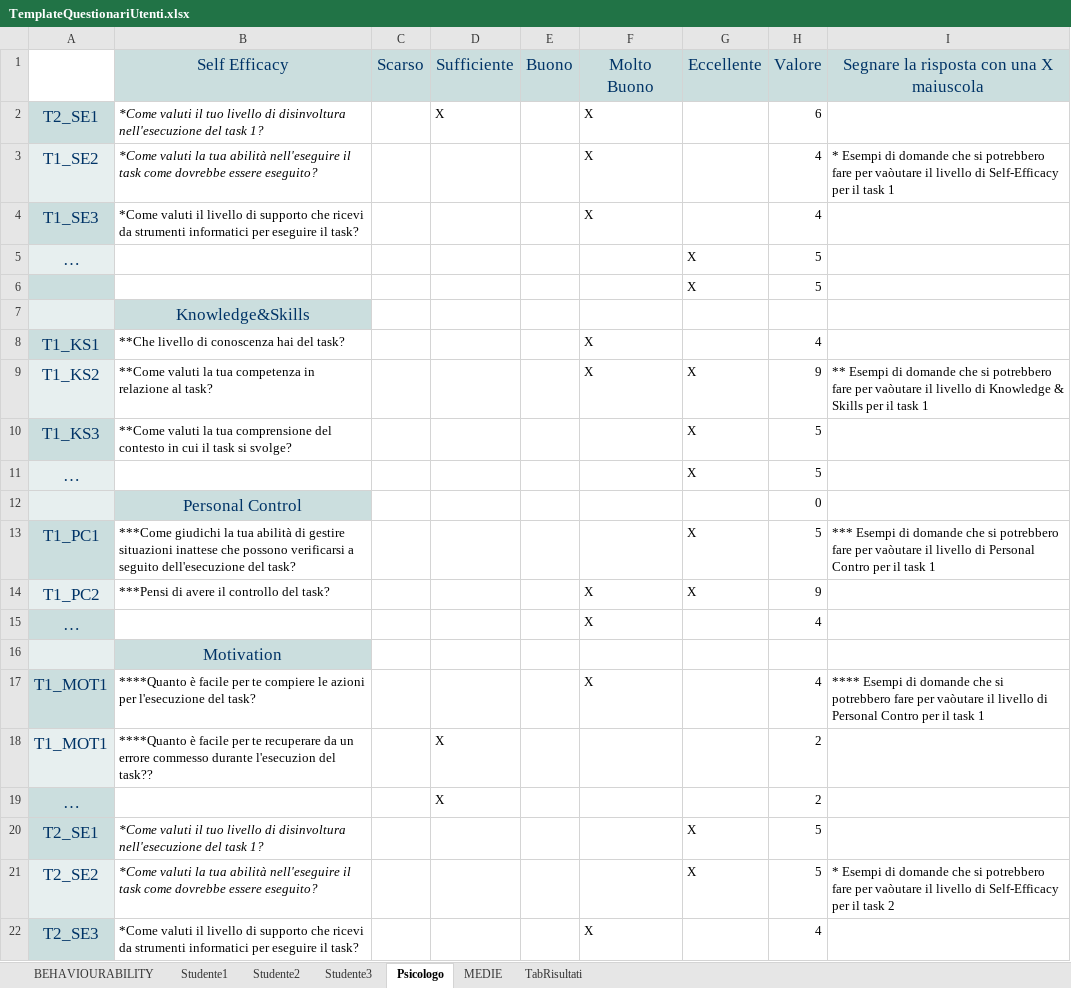
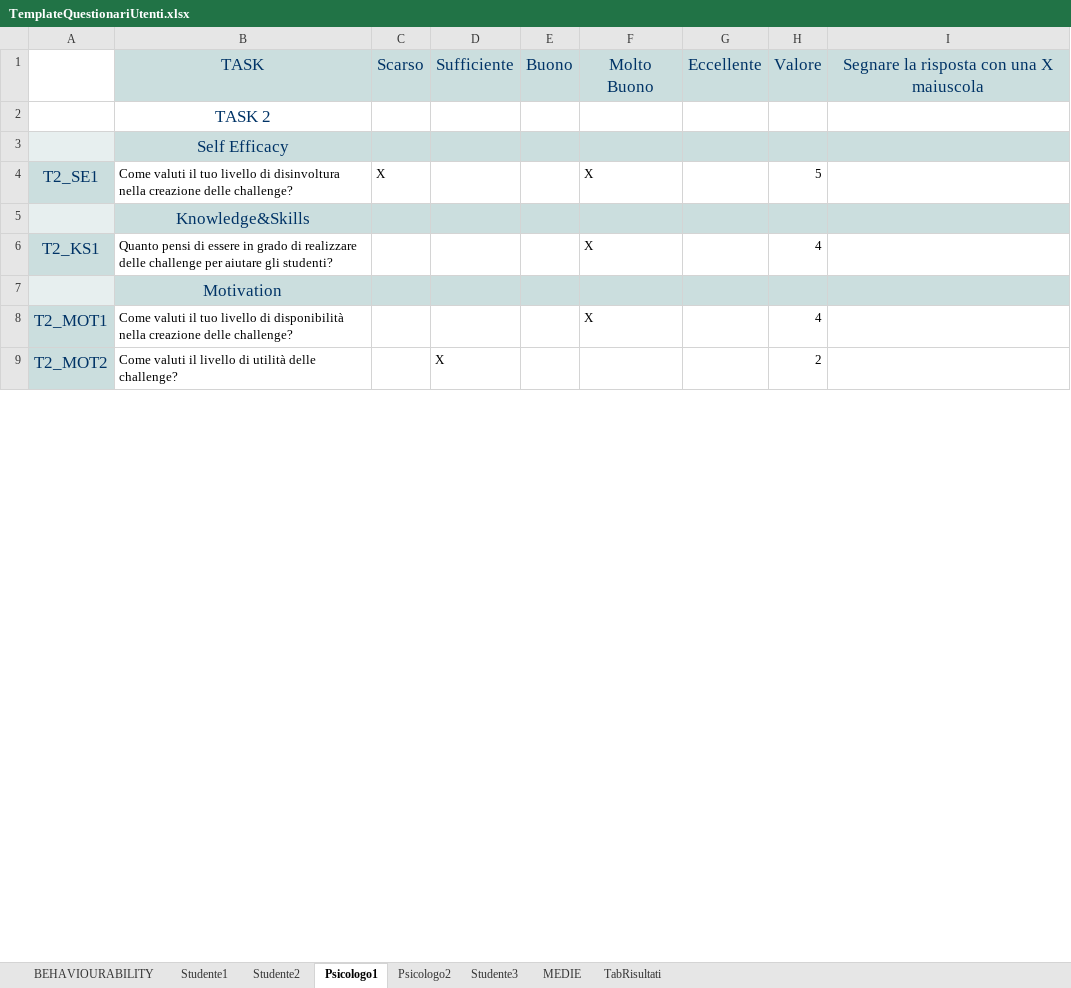
Before and after one commit to Alberto-00/Jiminy-Cricket, an Excel workbook: TemplateQuestionariUtenti.xlsx, sheet Psicologo1, drawn as a sheet; only a part is shown; values as stored, in another font and other column widths than the file's, no borders; removed rows and columns are numbered as before the commit, all else as after; the diff covers the shown part only; the diff names each change by its address in the sheet, - before the commit and + after, or states it on an @@ line.

```diff
--- a/TemplateQuestionariUtenti.xlsx (sheet Psicologo1)
+++ b/TemplateQuestionariUtenti.xlsx (sheet Psicologo1)
-sheet tab: Psicologo
+sheet tab: Psicologo1
+sheet tab: Psicologo2
@@ sheet tab order changed: BEHAVIOURABILITY | Studente1 | Studente2 | Psicologo1 | Psicologo2 | Studente3 | MEDIE | TabRisultati @@
-B1: Self Efficacy
+B1: TASK
+row 2:  | TASK 2
+row 3:  | Self Efficacy
-B4 (TASK): *Come valuti il tuo livello di disinvoltura nell'esecuzione del task 1?
+B4 (TASK): Come valuti il tuo livello di disinvoltura nella creazione delle challenge?
-B4 italic: on
+B4 italic: off
-C4 (Scarso): (empty)
+C4 (Scarso): X
-D4 (Sufficiente): X
+D4 (Sufficiente): (empty)
-H4 (Valore): 6
+H4 (Valore): 5
-row 3: T1_SE2 | *Come valuti la tua abilità nell'eseguire il task come dovrebbe essere eseguito? |  |  |  | X |  | 4 | * Esempi di domande che si potrebbero fare per vaòutare il livello di Self-Efficacy per il task 1
-row 4: T1_SE3 | *Come valuti il livello di supporto che ricevi da strumenti informatici per eseguire il task? |  |  |  | X |  | 4
-row 5: … |  |  |  |  |  | X | 5
-row 6:  |  |  |  |  |  | X | 5
-C5:I5 fill: none
+C5:I5 fill: #CBDEDE
-A6: T1_KS1
+A6: T2_KS1
-B6 (TASK): **Che livello di conoscenza hai del task?
+B6 (TASK): Quanto pensi di essere in grado di realizzare delle challenge per aiutare gli studenti?
-row 9: T1_KS2 | **Come valuti la tua competenza in relazione al task? |  |  |  | X | X | 9 | ** Esempi di domande che si potrebbero fare per vaòutare il livello di Knowledge & Skills per il task 1
-row 10: T1_KS3 | **Come valuti la tua comprensione del contesto in cui il task si svolge? |  |  |  |  | X | 5
-row 11: … |  |  |  |  |  | X | 5
-row 12:  | Personal Control |  |  |  |  |  | 0
-row 13: T1_PC1 | ***Come giudichi la tua abilità di gestire situazioni inattese che possono verificarsi a seguito dell'esecuzione del task? |  |  |  |  | X | 5 | *** Esempi di domande che si potrebbero fare per vaòutare il livello di Personal Contro per il task 1
-row 14: T1_PC2 | ***Pensi di avere il controllo del task? |  |  |  | X | X | 9
-row 15: … |  |  |  |  | X |  | 4
-C7:I7 fill: none
+C7:I7 fill: #CBDEDE
-A8: T1_MOT1
+A8: T2_MOT1
-B8 (TASK): ****Quanto è facile per te compiere le azioni per l'esecuzione del task?
+B8 (TASK): Come valuti il tuo livello di disponibilità nella creazione delle challenge?
-I8: **** Esempi di domande che si potrebbero fare per vaòutare il livello di Personal Contro per il task 1
+I8: (empty)
-A9: T1_MOT1
+A9: T2_MOT2
-A9 fill: #E7EFEF
+A9 fill: #CBDEDE
-B9 (TASK): ****Quanto è facile per te recuperare da un errore commesso durante l'esecuzion del task??
+B9 (TASK): Come valuti il livello di utilità delle challenge?
-row 19: … |  |  | X |  |  |  | 2
-row 20: T2_SE1 | *Come valuti il tuo livello di disinvoltura nell'esecuzione del task 1? |  |  |  |  | X | 5
-row 21: T2_SE2 | *Come valuti la tua abilità nell'eseguire il task come dovrebbe essere eseguito? |  |  |  |  | X | 5 | * Esempi di domande che si potrebbero fare per vaòutare il livello di Self-Efficacy per il task 2
-row 22: T2_SE3 | *Come valuti il livello di supporto che ricevi da strumenti informatici per eseguire il task? |  |  |  | X |  | 4
```
Also changed, not shown: 6 added rows, 12 removed rows, 2 edited cells and cell formats elsewhere in this sheet, sheet Studente3, sheet MEDIE, sheet Studente1, sheet Studente2, sheet TabRisultati, sheet BEHAVIOURABILITY, formulas that keep their value.
